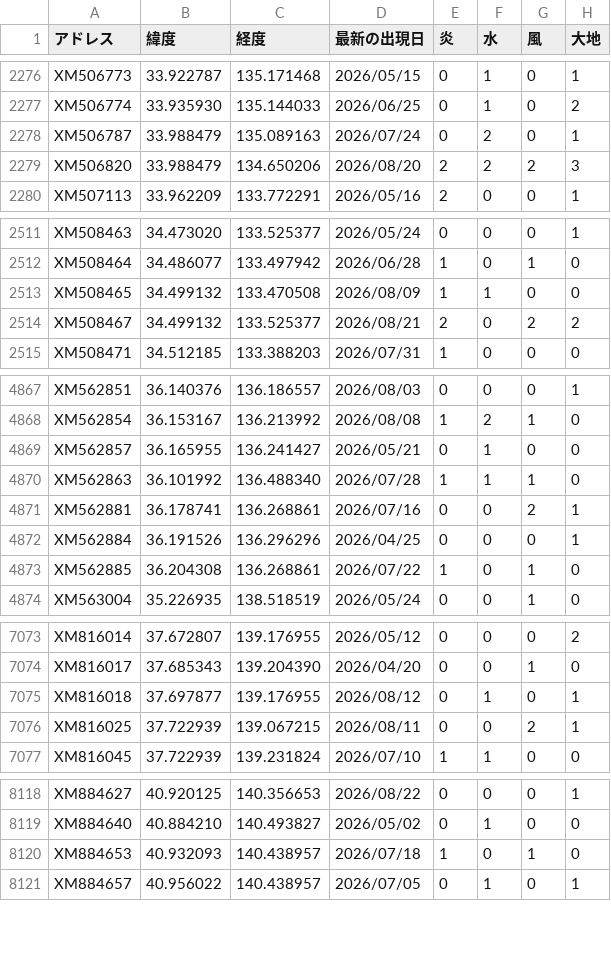
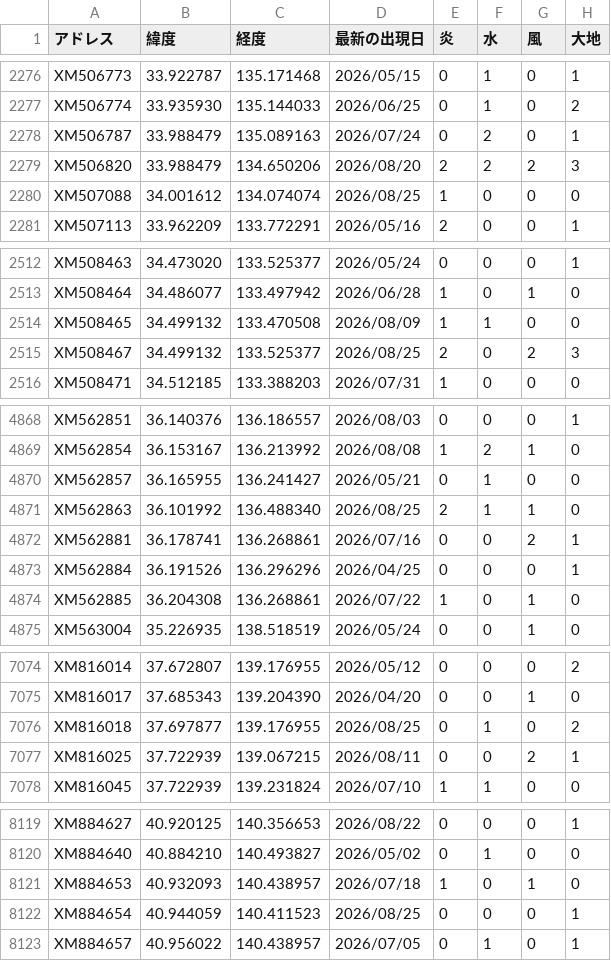
Before and after one commit to griever-0120/maboroshi, a CSV file: spirits-data/all.csv, drawn as a sheet; only a part is shown, gaps mark what is left out; the diff covers the shown part only.

```diff
--- a/spirits-data/all.csv
+++ b/spirits-data/all.csv
@@ -2279,2 +2279,3 @@ XM506787,33.988479,135.089163,2026/07/24,0,2,0,1
 XM506820,33.988479,134.650206,2026/08/20,2,2,2,3
+XM507088,34.001612,134.074074,2026/08/25,1,0,0,0
 XM507113,33.962209,133.772291,2026/05/16,2,0,0,1
@@ -2513,3 +2514,3 @@ XM508464,34.486077,133.497942,2026/06/28,1,0,1,0
 XM508465,34.499132,133.470508,2026/08/09,1,1,0,0
-XM508467,34.499132,133.525377,2026/08/21,2,0,2,2
+XM508467,34.499132,133.525377,2026/08/25,2,0,2,3
 XM508471,34.512185,133.388203,2026/07/31,1,0,0,0
@@ -4869,3 +4870,3 @@ XM562854,36.153167,136.213992,2026/08/08,1,2,1,0
 XM562857,36.165955,136.241427,2026/05/21,0,1,0,0
-XM562863,36.101992,136.488340,2026/07/28,1,1,1,0
+XM562863,36.101992,136.488340,2026/08/25,2,1,1,0
 XM562881,36.178741,136.268861,2026/07/16,0,0,2,1
@@ -7074,3 +7075,3 @@ XM816014,37.672807,139.176955,2026/05/12,0,0,0,2
 XM816017,37.685343,139.204390,2026/04/20,0,0,1,0
-XM816018,37.697877,139.176955,2026/08/12,0,1,0,1
+XM816018,37.697877,139.176955,2026/08/25,0,1,0,2
 XM816025,37.722939,139.067215,2026/08/11,0,0,2,1
@@ -8120,2 +8121,3 @@ XM884640,40.884210,140.493827,2026/05/02,0,1,0,0
 XM884653,40.932093,140.438957,2026/07/18,1,0,1,0
+XM884654,40.944059,140.411523,2026/08/25,0,0,0,1
 XM884657,40.956022,140.438957,2026/07/05,0,1,0,1
```
Also changed, not shown: 7 edited cells elsewhere in this file, spirits-data/202608/20260825.csv.
